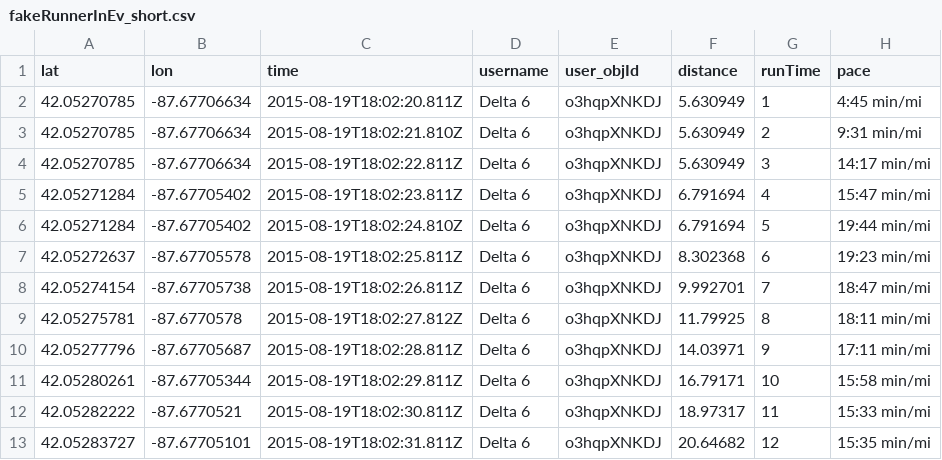
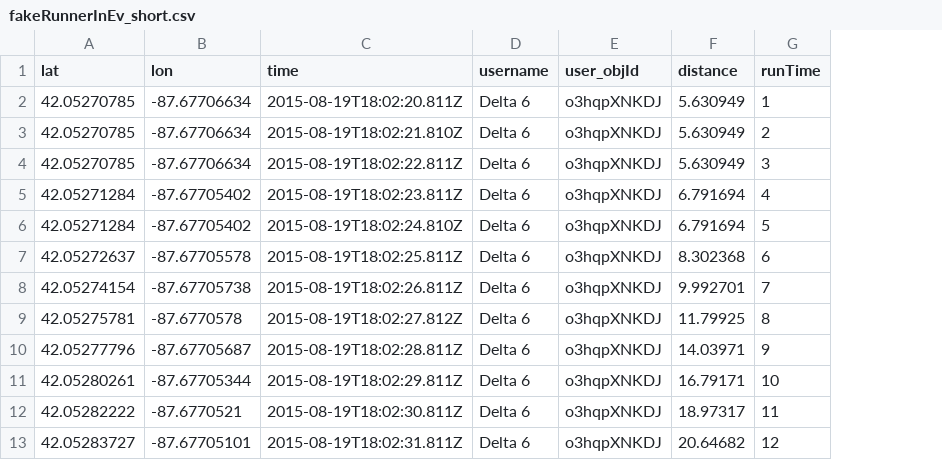
Before and after one commit to NUDelta/CrowdCheer_testScripts, a CSV file: app/static/data/fakeRunnerInEv_short.csv, drawn as a sheet; only a part is shown; the diff names each change by its address in the sheet, - before the commit and + after, or states it on an @@ line.

```diff
--- a/app/static/data/fakeRunnerInEv_short.csv
+++ b/app/static/data/fakeRunnerInEv_short.csv
-column H (pace), rows 2-13: 4:45 min/mi | 9:31 min/mi | 14:17 min/mi | 15:47 min/mi | 19:44 min/mi | 19:23 min/mi | 18:47 min/mi | 18:11 min/mi | 17:11 min/mi | 15:58 min/mi | 15:33 min/mi | 15:35 min/mi
```
Also changed, not shown: app/static/data/fakeRunnerInEv.csv.
